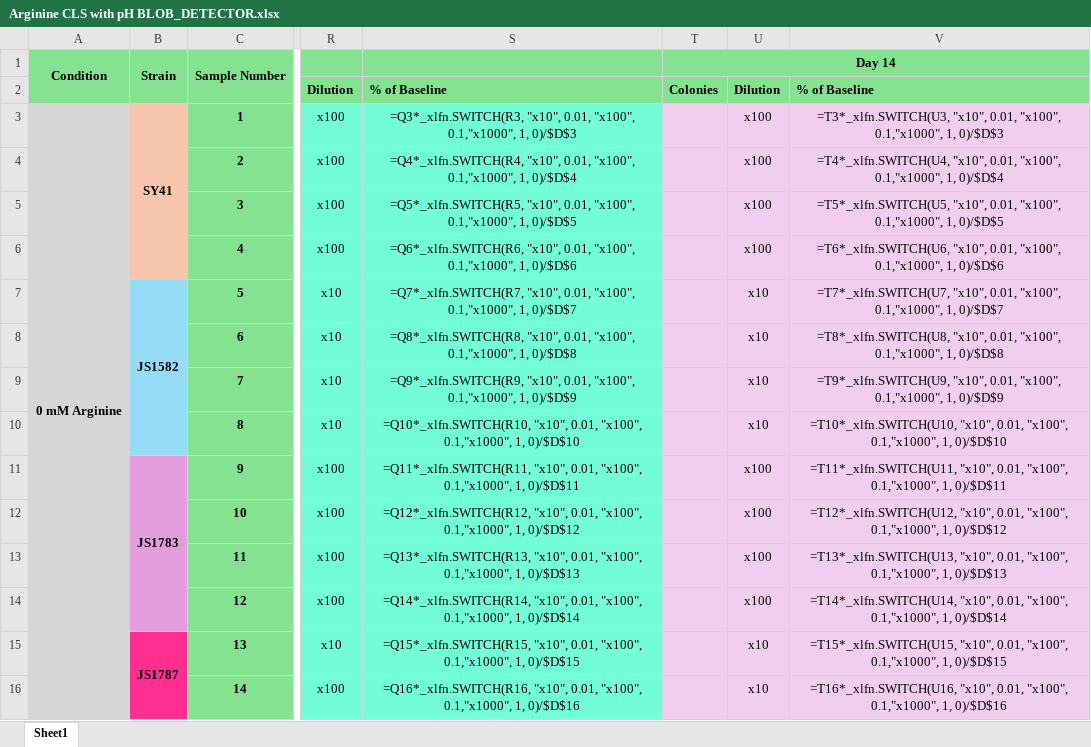
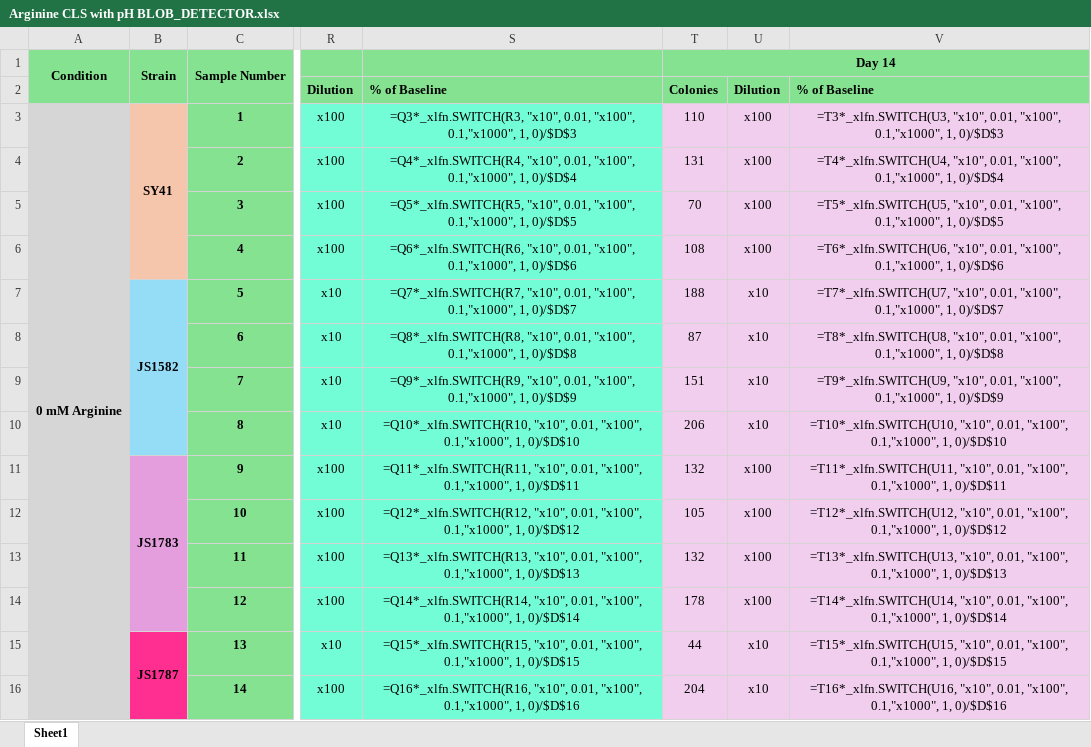
Before and after one commit to AdamW78/Blob-Counter, an Excel workbook: Arginine CLS with pH BLOB_DETECTOR.xlsx, sheet Sheet1, drawn as a sheet; only a part is shown, gaps mark what is left out; values as stored, in another font and other column widths than the file's, no borders; formulas without a stored value are shown as written; the diff covers the shown part only; the diff names each change by its address in the sheet, - before the commit and + after, or states it on an @@ line.

```diff
--- a/Arginine CLS with pH BLOB_DETECTOR.xlsx (sheet Sheet1)
+++ b/Arginine CLS with pH BLOB_DETECTOR.xlsx (sheet Sheet1)
-T3: (empty)
+T3: 110
-T4: (empty)
+T4: 131
-T5: (empty)
+T5: 70
-T6: (empty)
+T6: 108
-T7: (empty)
+T7: 188
-T8: (empty)
+T8: 87
-T9: (empty)
+T9: 151
-T10: (empty)
+T10: 206
-T11: (empty)
+T11: 132
-T12: (empty)
+T12: 105
-T13: (empty)
+T13: 132
-T14: (empty)
+T14: 178
-T15: (empty)
+T15: 44
-T16: (empty)
+T16: 204
```
Also changed, not shown: 18 edited cells elsewhere in this sheet, 3 other files.
